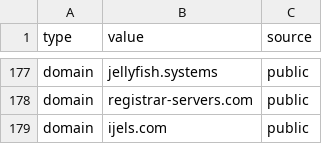
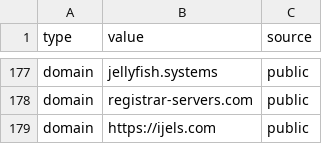
Before and after one commit to Ravy-hub/IOC-List, a CSV file: TA run.csv, drawn as a sheet; only a part is shown, gaps mark what is left out.

Commit message:
Update TA run.csv

```diff
--- a/TA run.csv
+++ b/TA run.csv
@@ -178,2 +178,2 @@
 "domain","registrar-servers.com","public"
-"domain","ijels.com","public"
+"domain","https://ijels.com","public"
```
